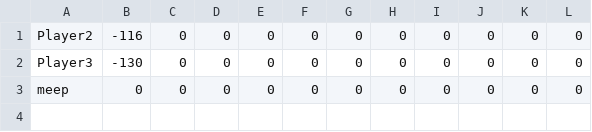
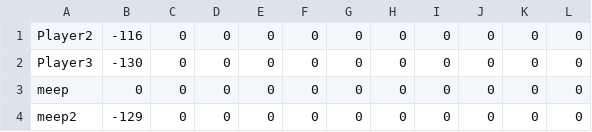
Before and after one commit to alexlao/DreamScape, a CSV file: DreamWIP/storage.csv, drawn as a sheet.

```diff
--- a/DreamWIP/storage.csv
+++ b/DreamWIP/storage.csv
@@ -3 +3,2 @@
 "meep","0","0","0","0","0","0","0","0","0","0","0","","","","",""
+"meep2","-129","0","0","0","0","0","0","0","0","0","0","","","","",""
```
Also changed, not shown: 3 other files.
